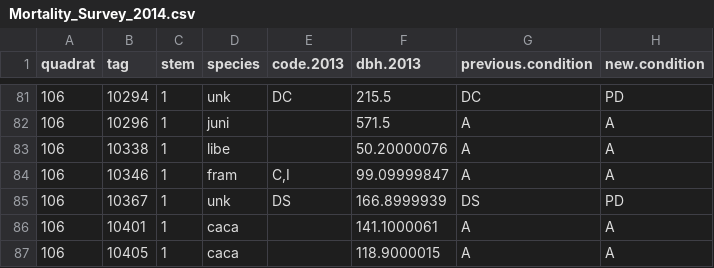
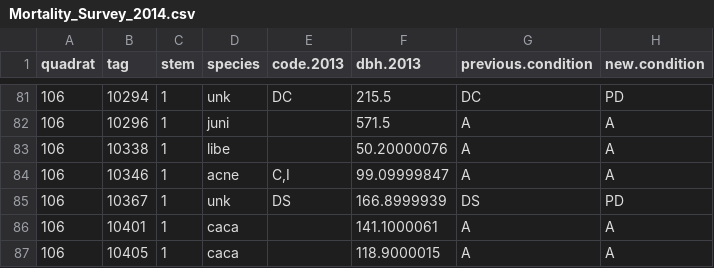
Before and after one commit to SCBI-ForestGEO/SCBI-ForestGEO-Data, a CSV file: tree_mortality/raw data/Mortality_Survey_2014.csv, drawn as a sheet; only a part is shown, gaps mark what is left out; the diff names each change by its address in the sheet, - before the commit and + after, or states it on an @@ line.

```diff
--- a/tree_mortality/raw data/Mortality_Survey_2014.csv
+++ b/tree_mortality/raw data/Mortality_Survey_2014.csv
-D84 (species): fram
+D84 (species): acne
```
Also changed, not shown: tree_mortality/raw data/Mortality_Survey_2016.csv.
